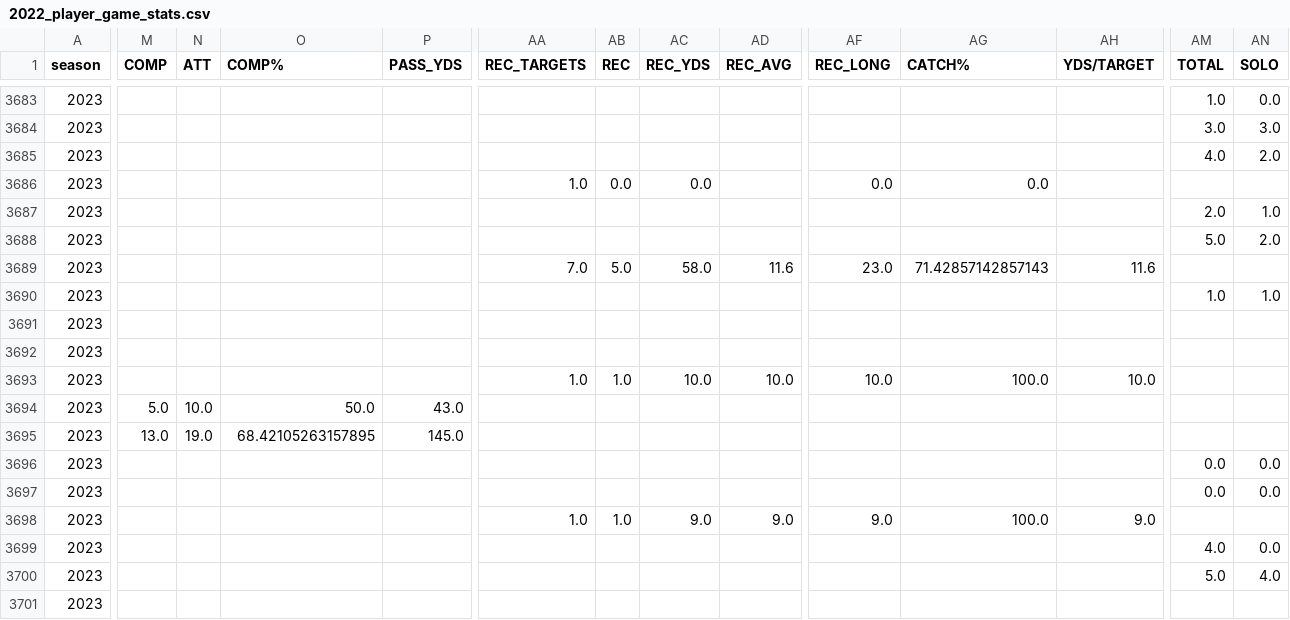
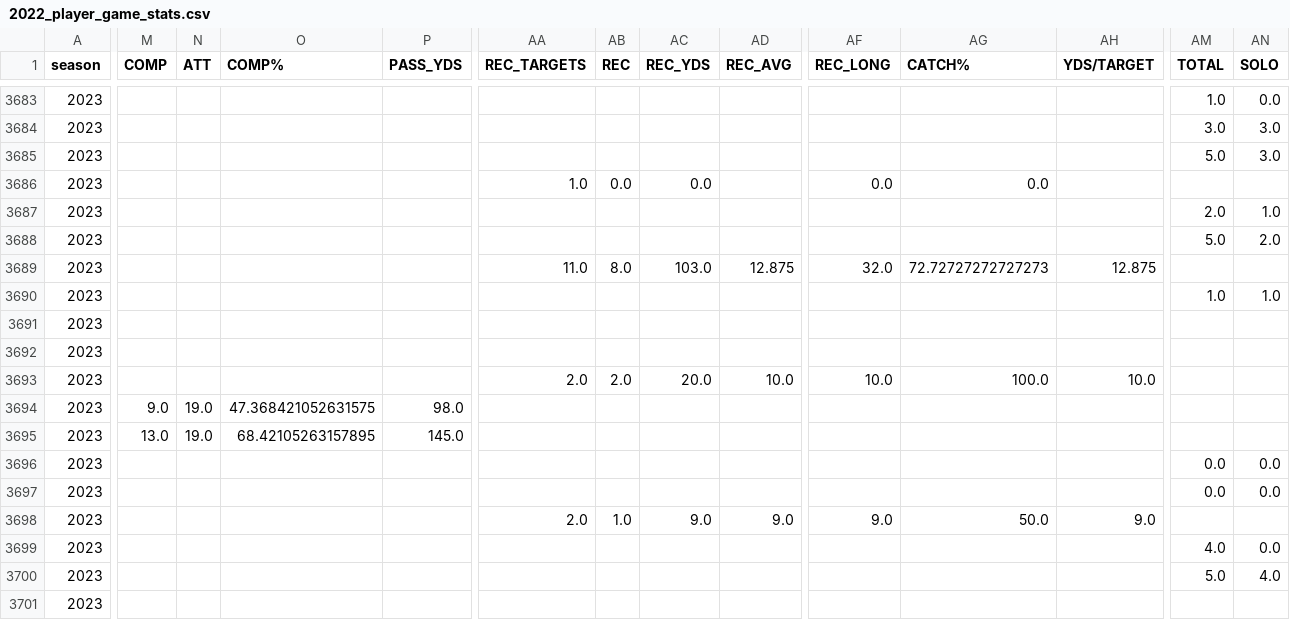
Before and after one commit to armstjc/usfl-2022-data-repository, a CSV file: player_stats/game_stats/2022_player_game_stats.csv, drawn as a sheet; only a part is shown, gaps mark what is left out; the diff covers the shown part only; the diff names each change by its address in the sheet, - before the commit and + after, or states it on an @@ line.

```diff
--- a/player_stats/game_stats/2022_player_game_stats.csv
+++ b/player_stats/game_stats/2022_player_game_stats.csv
-AM3685 (TOTAL): 4.0
+AM3685 (TOTAL): 5.0
-AN3685 (SOLO): 2.0
+AN3685 (SOLO): 3.0
-AA3689 (REC_TARGETS): 7.0
+AA3689 (REC_TARGETS): 11.0
-AB3689 (REC): 5.0
+AB3689 (REC): 8.0
-AC3689 (REC_YDS): 58.0
+AC3689 (REC_YDS): 103.0
-AD3689 (REC_AVG): 11.6
+AD3689 (REC_AVG): 12.875
-AF3689 (REC_LONG): 23.0
+AF3689 (REC_LONG): 32.0
-AG3689 (CATCH%): 71.42857142857143
+AG3689 (CATCH%): 72.72727272727273
-AH3689 (YDS/TARGET): 11.6
+AH3689 (YDS/TARGET): 12.875
-AA3693 (REC_TARGETS): 1.0
+AA3693 (REC_TARGETS): 2.0
-AB3693 (REC): 1.0
+AB3693 (REC): 2.0
-AC3693 (REC_YDS): 10.0
+AC3693 (REC_YDS): 20.0
-M3694 (COMP): 5.0
+M3694 (COMP): 9.0
-N3694 (ATT): 10.0
+N3694 (ATT): 19.0
-O3694 (COMP%): 50.0
+O3694 (COMP%): 47.368421052631575
-P3694 (PASS_YDS): 43.0
+P3694 (PASS_YDS): 98.0
-AA3698 (REC_TARGETS): 1.0
+AA3698 (REC_TARGETS): 2.0
-AG3698 (CATCH%): 100.0
+AG3698 (CATCH%): 50.0
```
Also changed, not shown: 6 added rows and 36 edited cells elsewhere in this file, player_stats/game_stats/2023_player_game_stats.csv, player_stats/season_stats/csv/2023_player_season_stats.csv, 35 other files.
